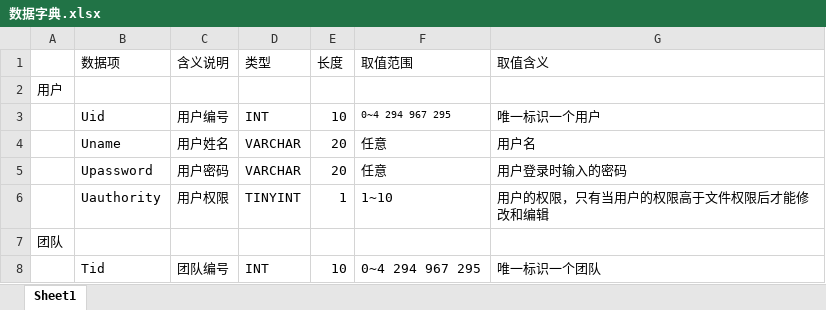
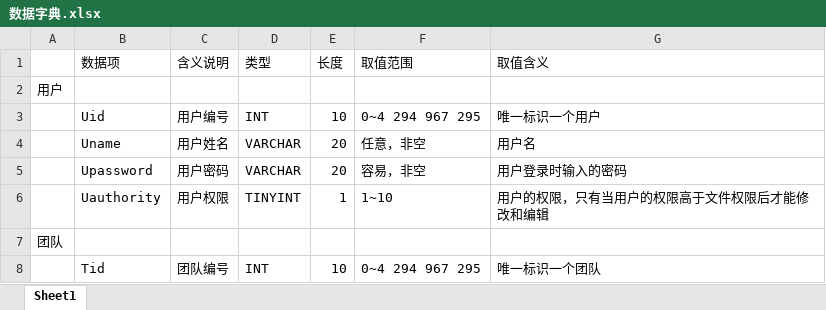
Before and after one commit to Blackteaxx/PythonDataAnalyze, an Excel workbook: MIS/蓝/数据字典.xlsx, sheet Sheet1, drawn as a sheet; only a part is shown; values as stored, in another font and other column widths than the file's, no borders; the diff covers the shown part only; the diff names each change by its address in the sheet, - before the commit and + after, or states it on an @@ line.

```diff
--- a/MIS/蓝/数据字典.xlsx (sheet Sheet1)
+++ b/MIS/蓝/数据字典.xlsx (sheet Sheet1)
@@ F3 text size: larger @@
-F4 (取值范围): 任意
+F4 (取值范围): 任意，非空
-F5 (取值范围): 任意
+F5 (取值范围): 容易，非空
```
Also changed, not shown: 1 added row, 4 edited cells and cell formats elsewhere in this sheet, 1 other file.
